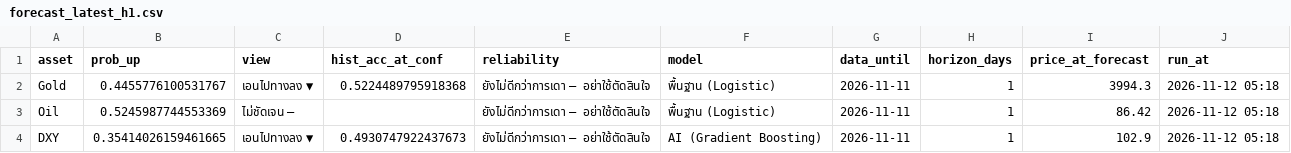
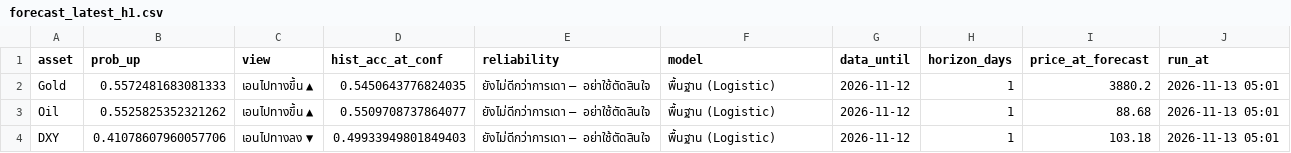
Before and after one commit to amonaipitf-ai/trading-ml, a CSV file: output/forecast_latest_h1.csv, drawn as a sheet.

```diff
--- a/output/forecast_latest_h1.csv
+++ b/output/forecast_latest_h1.csv
@@ -1,4 +1,4 @@
 asset,prob_up,view,hist_acc_at_conf,reliability,model,data_until,horizon_days,price_at_forecast,run_at
-Gold,0.4455776100531767,เอนไปทางลง ▼,0.5224489795918368,ยังไม่ดีกว่าการเดา — อย่าใช้ตัดสินใจ,พื้นฐาน (Logistic),2026-11-11,1,3994.3,2026-11-12 05:18
-Oil,0.5245987744553369,ไม่ชัดเจน –,,ยังไม่ดีกว่าการเดา — อย่าใช้ตัดสินใจ,พื้นฐาน (Logistic),2026-11-11,1,86.42,2026-11-12 05:18
-DXY,0.35414026159461665,เอนไปทางลง ▼,0.4930747922437673,ยังไม่ดีกว่าการเดา — อย่าใช้ตัดสินใจ,AI (Gradient Boosting),2026-11-11,1,102.9,2026-11-12 05:18
+Gold,0.5572481683081333,เอนไปทางขึ้น ▲,0.5450643776824035,ยังไม่ดีกว่าการเดา — อย่าใช้ตัดสินใจ,พื้นฐาน (Logistic),2026-11-12,1,3880.2,2026-11-13 05:01
+Oil,0.5525825352321262,เอนไปทางขึ้น ▲,0.5509708737864077,ยังไม่ดีกว่าการเดา — อย่าใช้ตัดสินใจ,พื้นฐาน (Logistic),2026-11-12,1,88.68,2026-11-13 05:01
+DXY,0.41078607960057706,เอนไปทางลง ▼,0.49933949801849403,ยังไม่ดีกว่าการเดา — อย่าใช้ตัดสินใจ,พื้นฐาน (Logistic),2026-11-12,1,103.18,2026-11-13 05:01
```
Also changed, not shown: data/forecast_log.csv, data/prices.csv, 15 other files.
